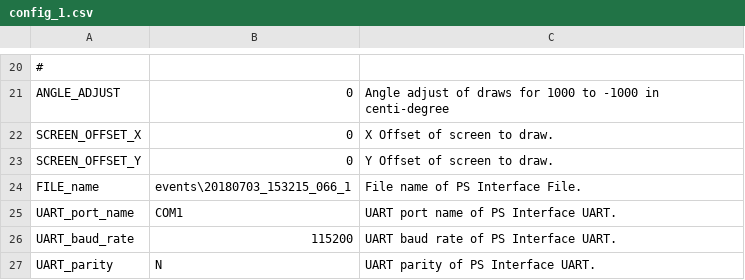
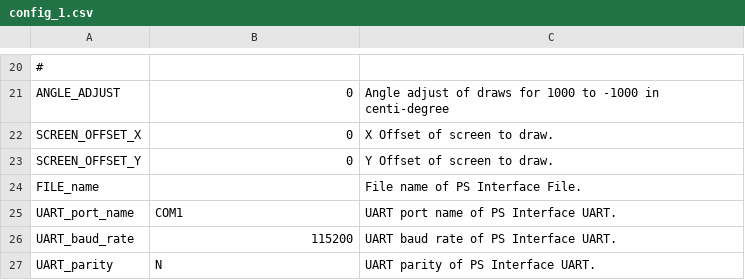
Before and after one commit to leesy24/AntiCollision_2D.application.windows32, a CSV file: data/config_1.csv, drawn as a sheet; only a part is shown, gaps mark what is left out.

```diff
--- a/data/config_1.csv
+++ b/data/config_1.csv
@@ -23,3 +23,3 @@ SCREEN_OFFSET_X,0,X Offset of screen to draw.
 SCREEN_OFFSET_Y,0,Y Offset of screen to draw.
-FILE_name,events\20180703_153215_066_1,File name of PS Interface File.
+FILE_name,,File name of PS Interface File.
 UART_port_name,COM1,UART port name of PS Interface UART.
```
Also changed, not shown: data/config_0.csv, data/const.csv, 3 other files.
